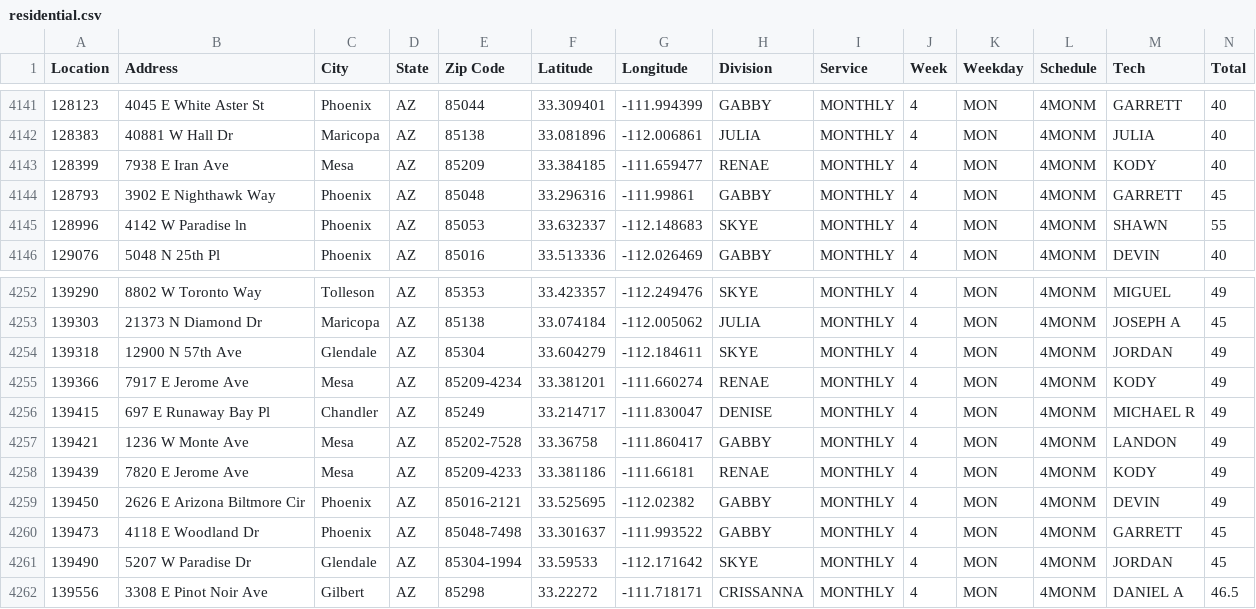
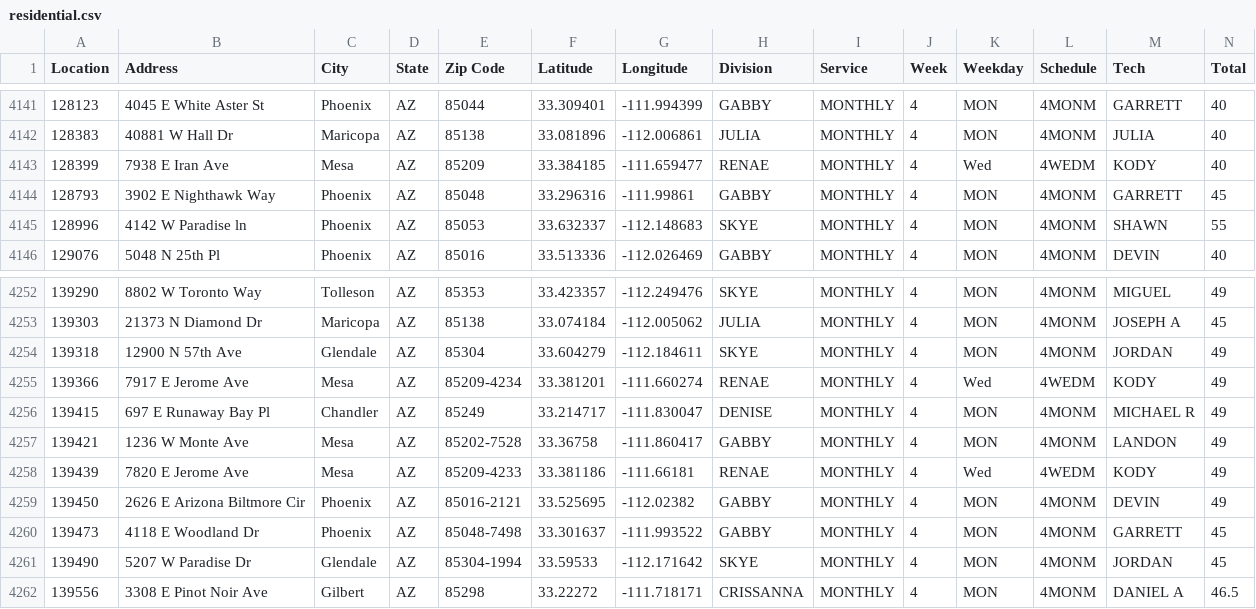
Before and after one commit to RjHuffaker/RjHuffaker.github.io, a CSV file: residential.csv, drawn as a sheet; only a part is shown, gaps mark what is left out.

```diff
--- a/residential.csv
+++ b/residential.csv
@@ -4142,3 +4142,3 @@ Location	Address	City	State	Zip Code	Latitude	Longitude	Division	Service	Week	We
 128383	40881 W Hall Dr	Maricopa	AZ	85138	33.081896	-112.006861	JULIA	MONTHLY	4	MON	4MONM	JULIA	40
-128399	7938 E Iran Ave	Mesa	AZ	85209	33.384185	-111.659477	RENAE	MONTHLY	4	MON	4MONM	KODY	40
+128399	7938 E Iran Ave	Mesa	AZ	85209	33.384185	-111.659477	RENAE	MONTHLY	4	Wed	4WEDM	KODY	40
 128793	3902 E Nighthawk Way	Phoenix	AZ	85048	33.296316	-111.99861	GABBY	MONTHLY	4	MON	4MONM	GARRETT	45
@@ -4254,6 +4254,6 @@ Location	Address	City	State	Zip Code	Latitude	Longitude	Division	Service	Week	We
 139318	12900 N 57th Ave	Glendale	AZ	85304	33.604279	-112.184611	SKYE	MONTHLY	4	MON	4MONM	JORDAN	49
-139366	7917 E Jerome Ave	Mesa	AZ	85209-4234	33.381201	-111.660274	RENAE	MONTHLY	4	MON	4MONM	KODY	49
+139366	7917 E Jerome Ave	Mesa	AZ	85209-4234	33.381201	-111.660274	RENAE	MONTHLY	4	Wed	4WEDM	KODY	49
 139415	697 E Runaway Bay Pl	Chandler	AZ	85249	33.214717	-111.830047	DENISE	MONTHLY	4	MON	4MONM	MICHAEL R	49
 139421	1236 W Monte Ave	Mesa	AZ	85202-7528	33.36758	-111.860417	GABBY	MONTHLY	4	MON	4MONM	LANDON	49
-139439	7820 E Jerome Ave	Mesa	AZ	85209-4233	33.381186	-111.66181	RENAE	MONTHLY	4	MON	4MONM	KODY	49
+139439	7820 E Jerome Ave	Mesa	AZ	85209-4233	33.381186	-111.66181	RENAE	MONTHLY	4	Wed	4WEDM	KODY	49
 139450	2626 E Arizona Biltmore Cir	Phoenix	AZ	85016-2121	33.525695	-112.02382	GABBY	MONTHLY	4	MON	4MONM	DEVIN	49
```
Also changed, not shown: 1 other file.
